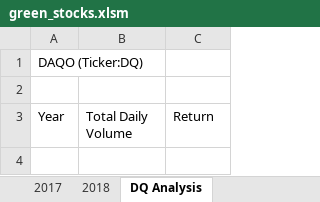
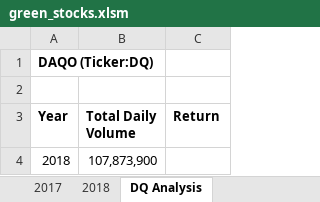
Before and after one commit to Sborresch/stock_analysis, an Excel workbook: green_stocks.xlsm, sheet DQ Analysis, drawn as a sheet; values as stored, in another font and other column widths than the file's, no borders; the diff names each change by its address in the sheet, - before the commit and + after, or states it on an @@ line.

Commit message:
Added loops and conditionals

```diff
--- a/green_stocks.xlsm (sheet DQ Analysis)
+++ b/green_stocks.xlsm (sheet DQ Analysis)
-A1 bold: off
+A1 bold: on
-A3:C3 bold: off
+A3:C3 bold: on
+row 4: 2018 | 107,873,900
```
